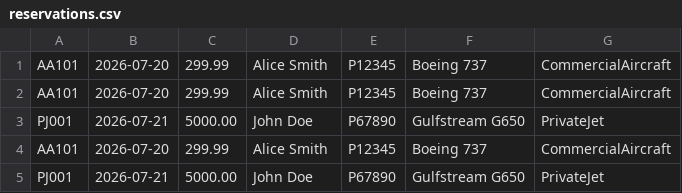
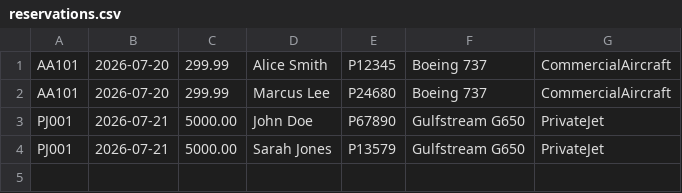
Before and after one commit to mark19242/SWD_Java_202606_Mark_Smith, a CSV file: swe_java/04_advanced_java/exercises/sa_airport_terminal_management_system/data/reservations.csv, drawn as a sheet.

```diff
--- a/swe_java/04_advanced_java/exercises/sa_airport_terminal_management_system/data/reservations.csv
+++ b/swe_java/04_advanced_java/exercises/sa_airport_terminal_management_system/data/reservations.csv
@@ -1,5 +1,4 @@
 AA101,2026-07-20,299.99,Alice Smith,P12345,Boeing 737,CommercialAircraft
-AA101,2026-07-20,299.99,Alice Smith,P12345,Boeing 737,CommercialAircraft
+AA101,2026-07-20,299.99,Marcus Lee,P24680,Boeing 737,CommercialAircraft
 PJ001,2026-07-21,5000.00,John Doe,P67890,Gulfstream G650,PrivateJet
-AA101,2026-07-20,299.99,Alice Smith,P12345,Boeing 737,CommercialAircraft
-PJ001,2026-07-21,5000.00,John Doe,P67890,Gulfstream G650,PrivateJet
+PJ001,2026-07-21,5000.00,Sarah Jones,P13579,Gulfstream G650,PrivateJet
```
Also changed, not shown: 1 other file.
